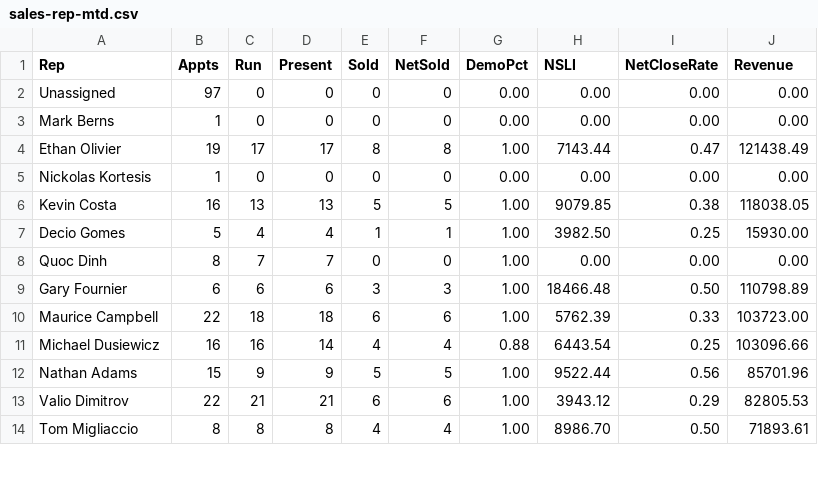
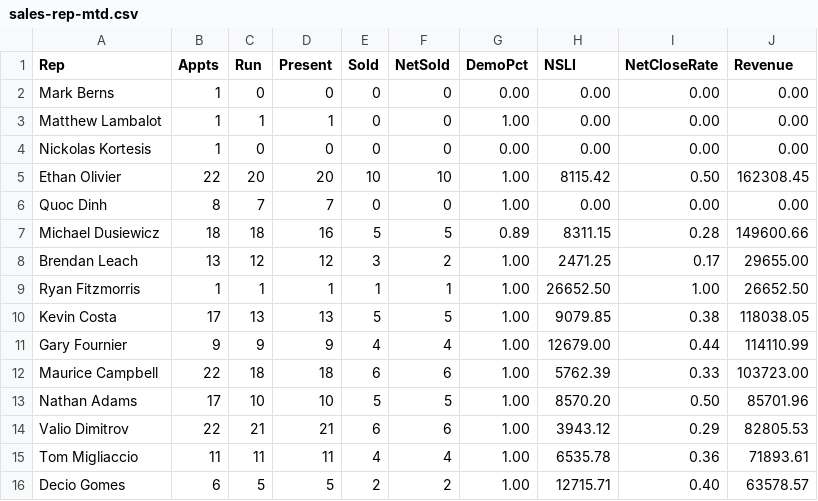
Before and after one commit to SeanSenno/rebath-sales-dashboard, a CSV file: data/sales-rep-mtd.csv, drawn as a sheet; only a part is shown; the diff covers the shown part only.

Commit message:
Daily refresh via Zap

```diff
--- a/data/sales-rep-mtd.csv
+++ b/data/sales-rep-mtd.csv
@@ -1,14 +1,16 @@
 Rep,Appts,Run,Present,Sold,NetSold,DemoPct,NSLI,NetCloseRate,Revenue
-Unassigned,97,0,0,0,0,0.00,0.00,0.00,0.00
 Mark Berns,1,0,0,0,0,0.00,0.00,0.00,0.00
-Ethan Olivier,19,17,17,8,8,1.00,7143.44,0.47,121438.49
+Matthew Lambalot,1,1,1,0,0,1.00,0.00,0.00,0.00
 Nickolas Kortesis,1,0,0,0,0,0.00,0.00,0.00,0.00
-Kevin Costa,16,13,13,5,5,1.00,9079.85,0.38,118038.05
-Decio Gomes,5,4,4,1,1,1.00,3982.50,0.25,15930.00
+Ethan Olivier,22,20,20,10,10,1.00,8115.42,0.50,162308.45
 Quoc Dinh,8,7,7,0,0,1.00,0.00,0.00,0.00
-Gary Fournier,6,6,6,3,3,1.00,18466.48,0.50,110798.89
+Michael Dusiewicz,18,18,16,5,5,0.89,8311.15,0.28,149600.66
+Brendan Leach,13,12,12,3,2,1.00,2471.25,0.17,29655.00
+Ryan Fitzmorris,1,1,1,1,1,1.00,26652.50,1.00,26652.50
+Kevin Costa,17,13,13,5,5,1.00,9079.85,0.38,118038.05
+Gary Fournier,9,9,9,4,4,1.00,12679.00,0.44,114110.99
 Maurice Campbell,22,18,18,6,6,1.00,5762.39,0.33,103723.00
-Michael Dusiewicz,16,16,14,4,4,0.88,6443.54,0.25,103096.66
-Nathan Adams,15,9,9,5,5,1.00,9522.44,0.56,85701.96
+Nathan Adams,17,10,10,5,5,1.00,8570.20,0.50,85701.96
 Valio Dimitrov,22,21,21,6,6,1.00,3943.12,0.29,82805.53
-Tom Migliaccio,8,8,8,4,4,1.00,8986.70,0.50,71893.61
+Tom Migliaccio,11,11,11,4,4,1.00,6535.78,0.36,71893.61
+Decio Gomes,6,5,5,2,2,1.00,12715.71,0.40,63578.57
```
Also changed, not shown: 2 added rows, 1 removed row and 16 edited cells elsewhere in this file.
